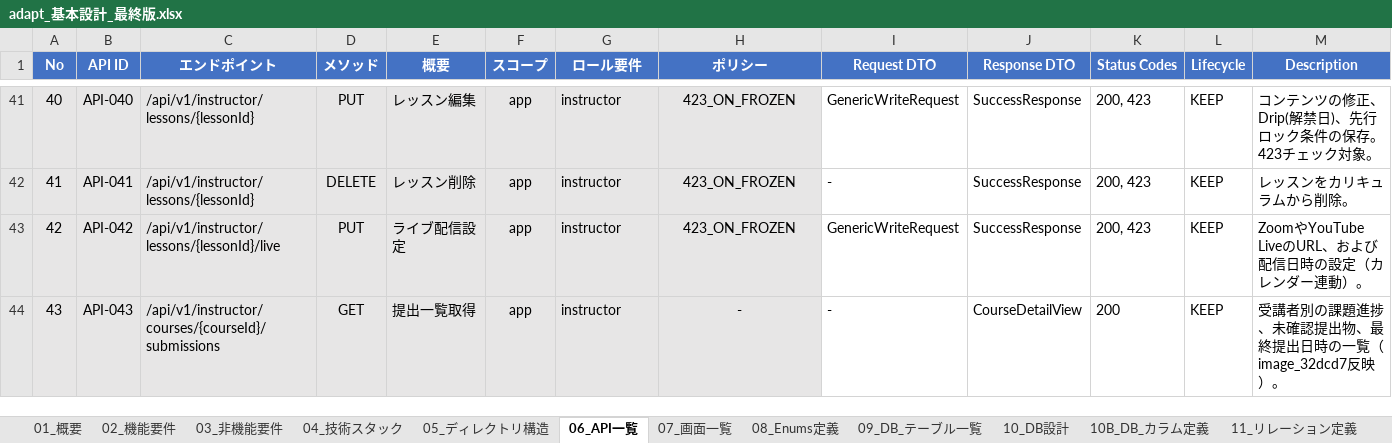
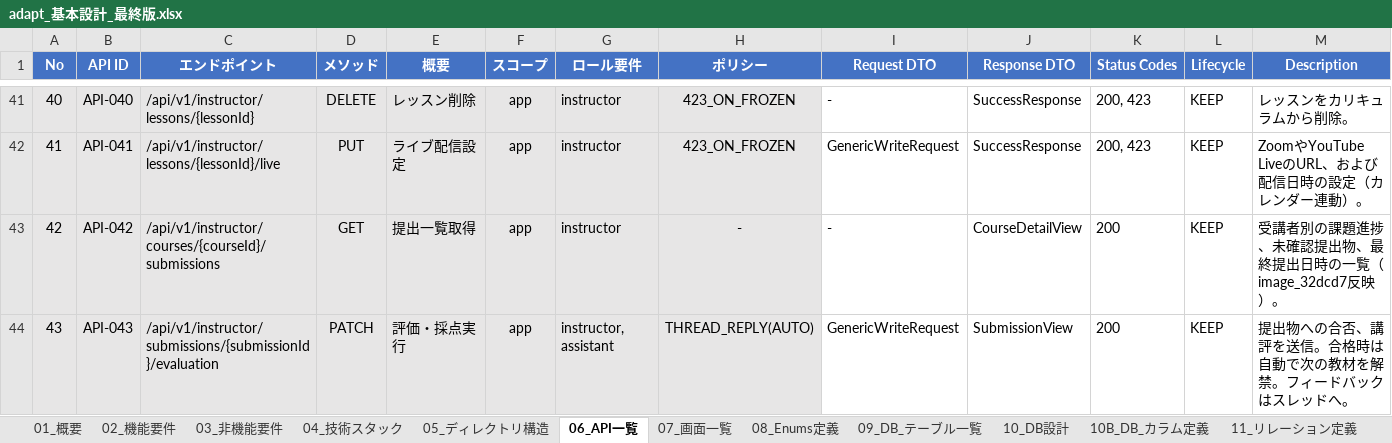
Before and after one commit to adapt-yuta-yoshimura/adapt-app-v3, an Excel workbook: docs/design/adapt_基本設計_最終版.xlsx, sheet 06_API一覧, drawn as a sheet; only a part is shown, gaps mark what is left out; values as stored, in another font and other column widths than the file's, no borders; the diff covers the shown part only; the diff names each change by its address in the sheet, - before the commit and + after, or states it on an @@ line.

```diff
--- a/docs/design/adapt_基本設計_最終版.xlsx (sheet 06_API一覧)
+++ b/docs/design/adapt_基本設計_最終版.xlsx (sheet 06_API一覧)
-D41 (メソッド): PUT
+D41 (メソッド): DELETE
-E41 (概要): レッスン編集
+E41 (概要): レッスン削除
-I41 (Request DTO): GenericWriteRequest
+I41 (Request DTO): -
-M41 (Description): コンテンツの修正、Drip(解禁日)、先行ロック条件の保存。423チェック対象。
+M41 (Description): レッスンをカリキュラムから削除。
-C42 (エンドポイント): /api/v1/instructor/lessons/{lessonId}
+C42 (エンドポイント): /api/v1/instructor/lessons/{lessonId}/live
-D42 (メソッド): DELETE
+D42 (メソッド): PUT
-E42 (概要): レッスン削除
+E42 (概要): ライブ配信設定
-I42 (Request DTO): -
+I42 (Request DTO): GenericWriteRequest
-M42 (Description): レッスンをカリキュラムから削除。
+M42 (Description): ZoomやYouTube LiveのURL、および配信日時の設定（カレンダー連動）。
-C43 (エンドポイント): /api/v1/instructor/lessons/{lessonId}/live
+C43 (エンドポイント): /api/v1/instructor/courses/{courseId}/submissions
-D43 (メソッド): PUT
+D43 (メソッド): GET
-E43 (概要): ライブ配信設定
+E43 (概要): 提出一覧取得
-H43 (ポリシー): 423_ON_FROZEN
+H43 (ポリシー): -
-I43 (Request DTO): GenericWriteRequest
+I43 (Request DTO): -
-J43 (Response DTO): SuccessResponse
+J43 (Response DTO): CourseDetailView
-K43 (Status Codes): 200, 423
+K43 (Status Codes): 200
-M43 (Description): ZoomやYouTube LiveのURL、および配信日時の設定（カレンダー連動）。
+M43 (Description): 受講者別の課題進捗、未確認提出物、最終提出日時の一覧（image_32dcd7反映）。
-C44 (エンドポイント): /api/v1/instructor/courses/{courseId}/submissions
+C44 (エンドポイント): /api/v1/instructor/submissions/{submissionId}/evaluation
-D44 (メソッド): GET
+D44 (メソッド): PATCH
-E44 (概要): 提出一覧取得
+E44 (概要): 評価・採点実行
-G44 (ロール要件): instructor
+G44 (ロール要件): instructor, assistant
-H44 (ポリシー): -
+H44 (ポリシー): THREAD_REPLY(AUTO)
-I44 (Request DTO): -
+I44 (Request DTO): GenericWriteRequest
-J44 (Response DTO): CourseDetailView
+J44 (Response DTO): SubmissionView
-M44 (Description): 受講者別の課題進捗、未確認提出物、最終提出日時の一覧（image_32dcd7反映）。
+M44 (Description): 提出物への合否、講評を送信。合格時は自動で次の教材を解禁。フィードバックはスレッドへ。
```
Also changed, not shown: 219 edited cells elsewhere in this sheet, sheet 07_画面一覧, sheet 99_変更履歴, sheet 02_機能要件, 1 other file.
